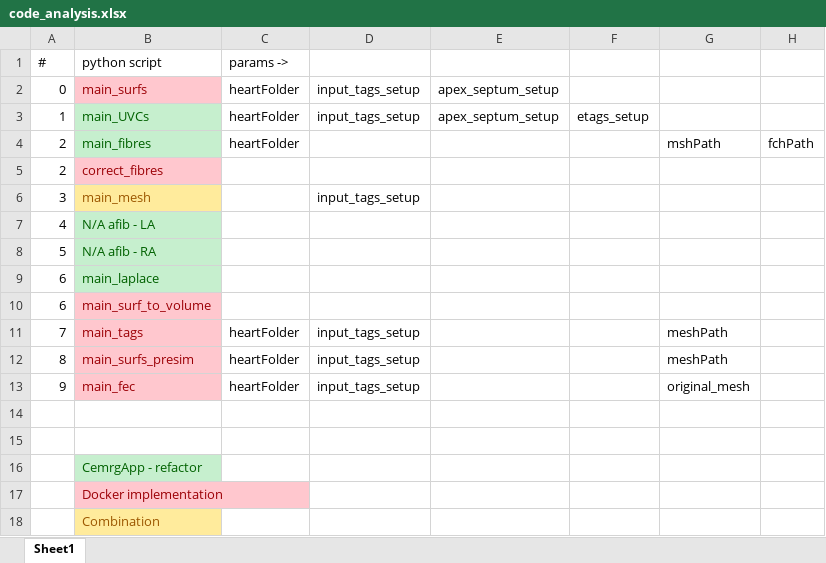
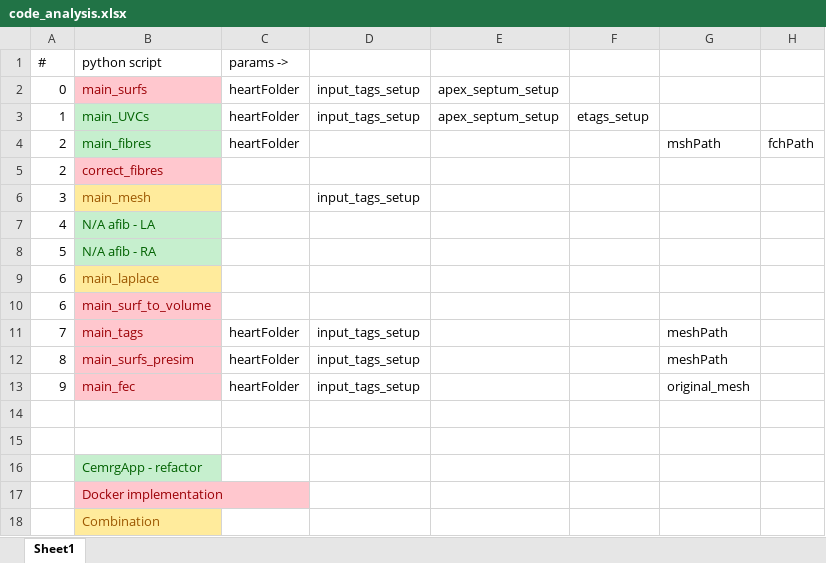
Before and after one commit to RosieBarrows/4ch-py, an Excel workbook: code_analysis.xlsx, sheet Sheet1, drawn as a sheet; only a part is shown; values as stored, in another font and other column widths than the file's, no borders; the diff names each change by its address in the sheet, - before the commit and + after, or states it on an @@ line.

```diff
--- a/code_analysis.xlsx (sheet Sheet1)
+++ b/code_analysis.xlsx (sheet Sheet1)
@@ B9 fill: #C6EFCE → #FFEB9C, text colour: #006100 → #9C5700 @@
```
Also changed, not shown: 3 other files.
